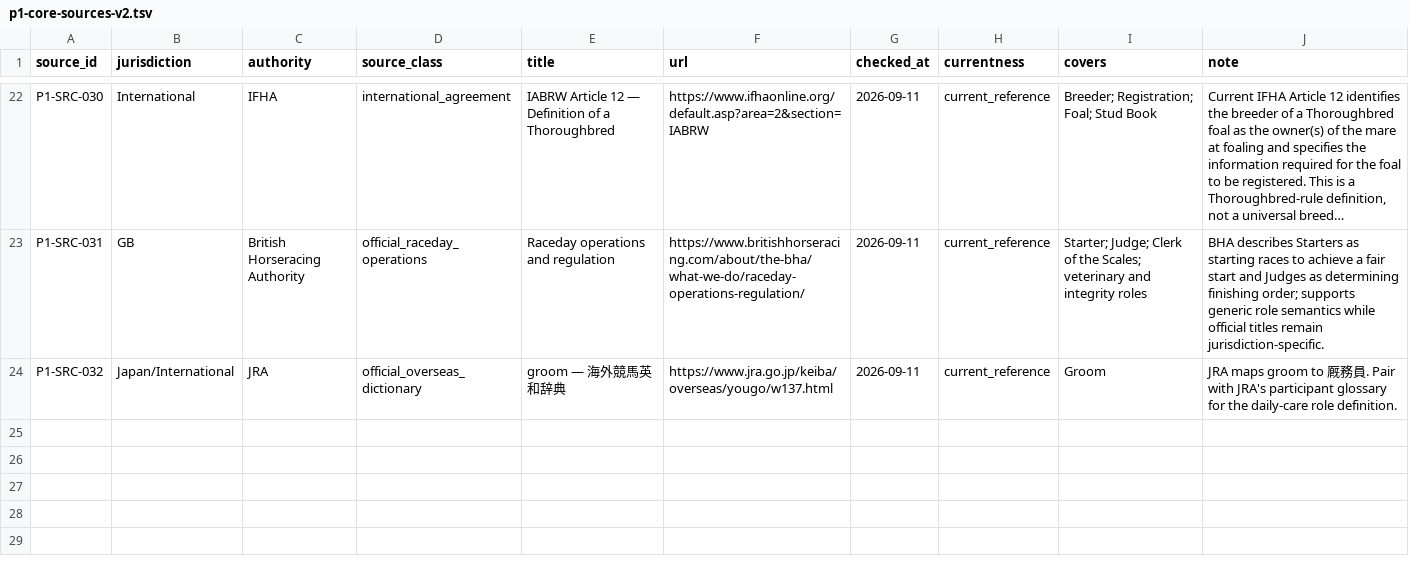
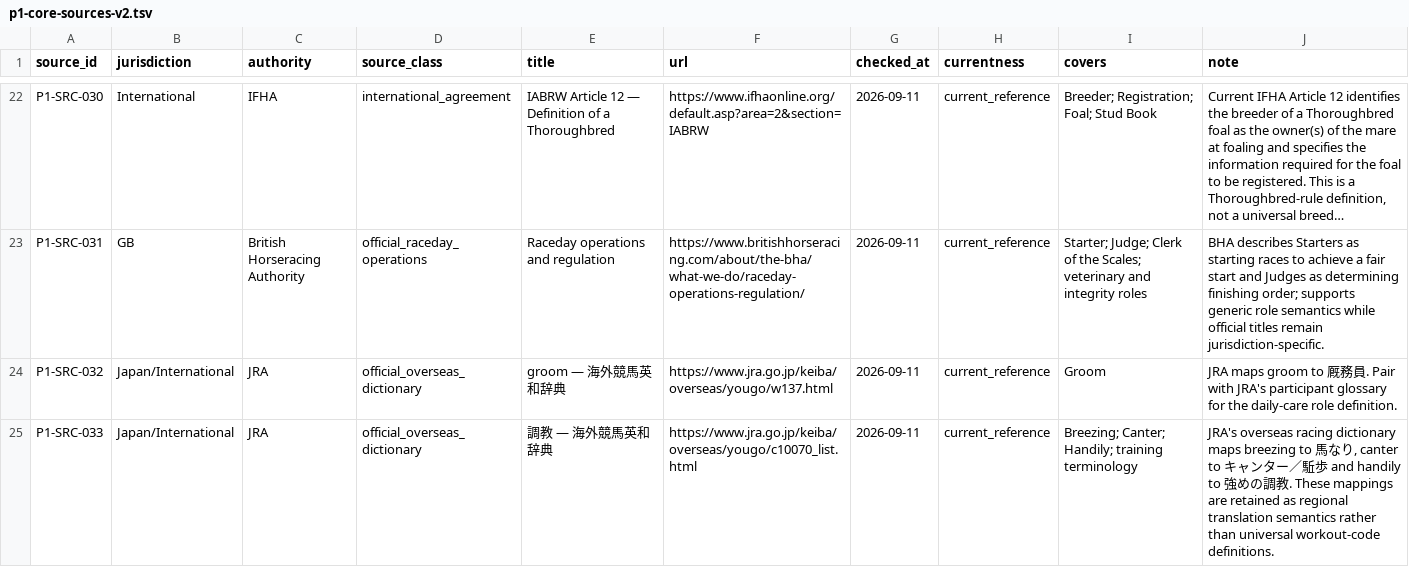
Before and after one commit to badjoke-lab/where-horses-run, a TSV file: data/glossary-master/sources/p1-core-sources-v2.tsv, drawn as a sheet; only a part is shown, gaps mark what is left out; long unchanged cells end in …; the diff names each change by its address in the sheet, - before the commit and + after, or states it on an @@ line.

Commit message:
data: add JRA training terminology source for glossary wave 2

```diff
--- a/data/glossary-master/sources/p1-core-sources-v2.tsv
+++ b/data/glossary-master/sources/p1-core-sources-v2.tsv
+row 25: P1-SRC-033 | Japan/International | JRA | official_overseas_dictionary | 調教 — 海外競馬英和辞典 | https://www.jra.go.jp/keiba/overseas/yougo/c10070_list.html | 2026-09-11 | current_reference | Breezing; Canter; Handily; training terminology | JRA's overseas racing dictionary maps breezing to 馬なり, canter to キャンター／駈歩 and handily to 強めの調教. These mappings are retained as regional translation semantics rather than universal workout-code definitions.
```
